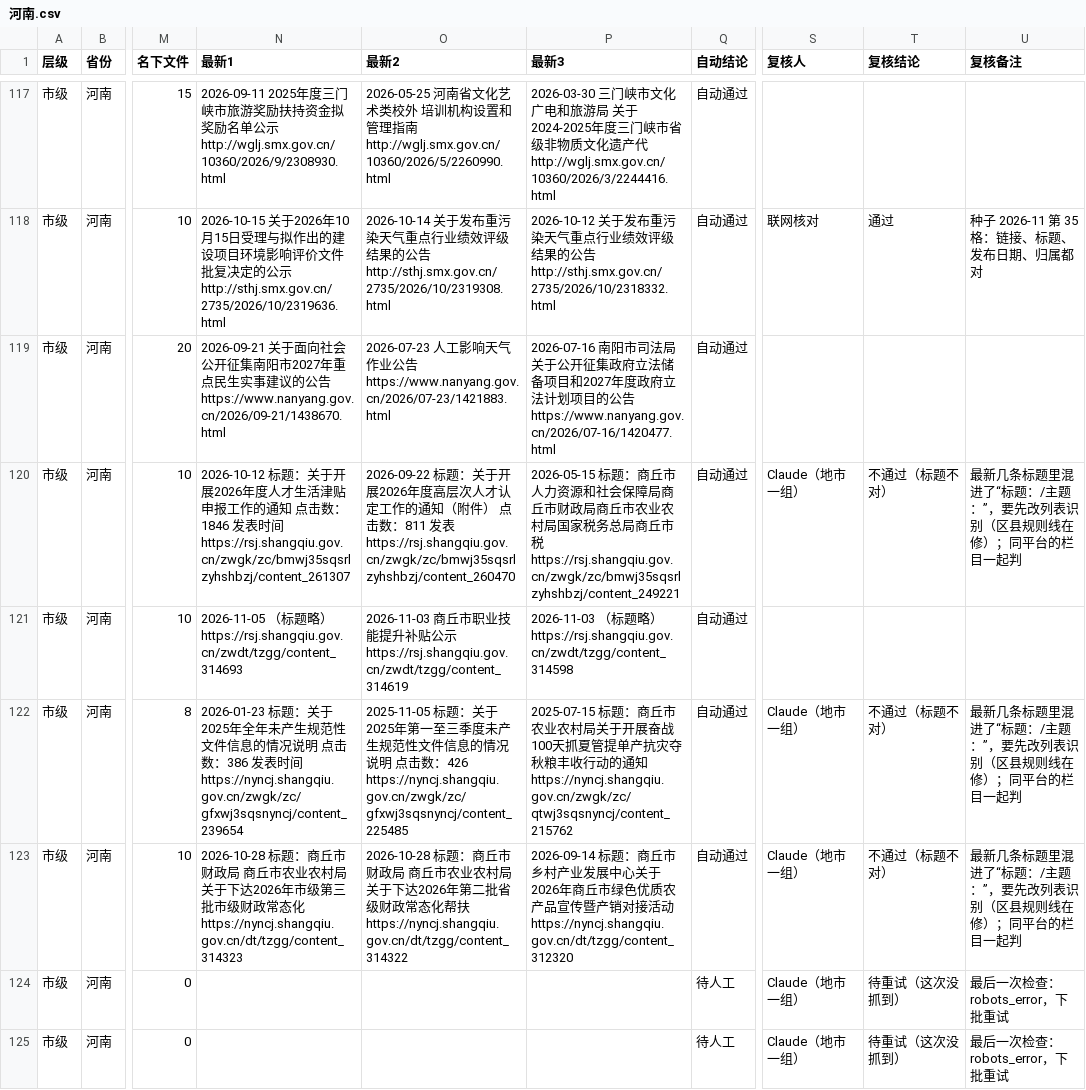
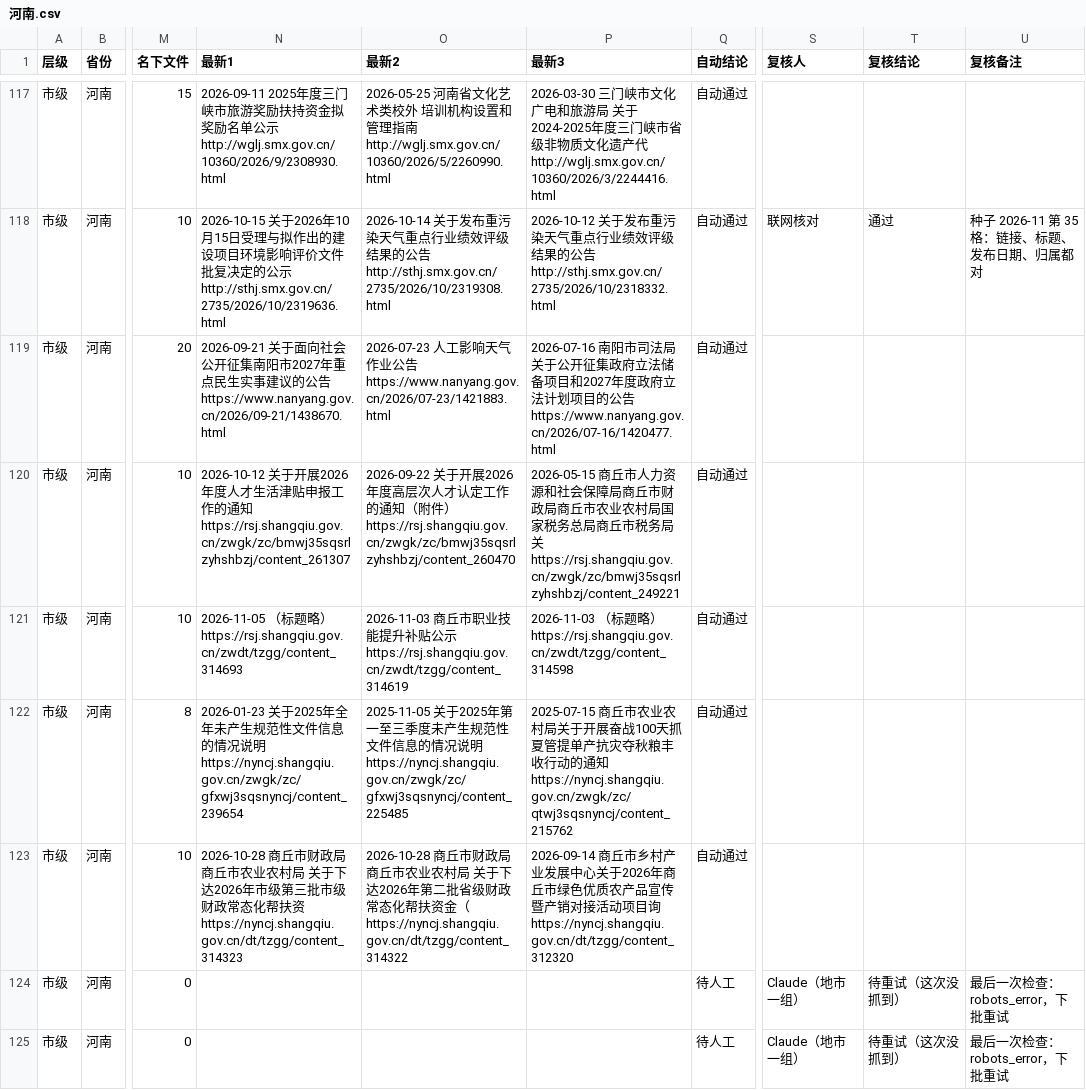
Before and after one commit to wanglei581/youju, a CSV file: docs/数据来源/全国覆盖/抽查/市级/河南.csv, drawn as a sheet; only a part is shown, gaps mark what is left out; the diff covers the shown part only; the diff names each change by its address in the sheet, - before the commit and + after, or states it on an @@ line.

```diff
--- a/docs/数据来源/全国覆盖/抽查/市级/河南.csv
+++ b/docs/数据来源/全国覆盖/抽查/市级/河南.csv
-N120 (最新1): 2026-10-12 标题：关于开展2026年度人才生活津贴申报工作的通知 点击数：1846 发表时间 https://rsj.shangqiu.gov.cn/zwgk/zc/bmwj35sqsrlzyhshbzj/content_261307
+N120 (最新1): 2026-10-12 关于开展2026年度人才生活津贴申报工作的通知 https://rsj.shangqiu.gov.cn/zwgk/zc/bmwj35sqsrlzyhshbzj/content_261307
-O120 (最新2): 2026-09-22 标题：关于开展2026年度高层次人才认定工作的通知（附件） 点击数：811 发表 https://rsj.shangqiu.gov.cn/zwgk/zc/bmwj35sqsrlzyhshbzj/content_260470
+O120 (最新2): 2026-09-22 关于开展2026年度高层次人才认定工作的通知（附件） https://rsj.shangqiu.gov.cn/zwgk/zc/bmwj35sqsrlzyhshbzj/content_260470
-P120 (最新3): 2026-05-15 标题：商丘市人力资源和社会保障局商丘市财政局商丘市农业农村局国家税务总局商丘市税 https://rsj.shangqiu.gov.cn/zwgk/zc/bmwj35sqsrlzyhshbzj/content_249221
+P120 (最新3): 2026-05-15 商丘市人力资源和社会保障局商丘市财政局商丘市农业农村局国家税务总局商丘市税务局关 https://rsj.shangqiu.gov.cn/zwgk/zc/bmwj35sqsrlzyhshbzj/content_249221
-S120 (复核人): Claude（地市一组）
+S120 (复核人): (empty)
-T120 (复核结论): 不通过（标题不对）
+T120 (复核结论): (empty)
-U120 (复核备注): 最新几条标题里混进了“标题：/主题：”，要先改列表识别（区县规则线在修）；同平台的栏目一起判
+U120 (复核备注): (empty)
-N122 (最新1): 2026-01-23 标题：关于2025年全年未产生规范性文件信息的情况说明 点击数：386 发表时间 https://nyncj.shangqiu.gov.cn/zwgk/zc/gfxwj3sqsnyncj/content_239654
+N122 (最新1): 2026-01-23 关于2025年全年未产生规范性文件信息的情况说明 https://nyncj.shangqiu.gov.cn/zwgk/zc/gfxwj3sqsnyncj/content_239654
-O122 (最新2): 2025-11-05 标题：关于2025年第一至三季度未产生规范性文件信息的情况说明 点击数：426 https://nyncj.shangqiu.gov.cn/zwgk/zc/gfxwj3sqsnyncj/content_225485
+O122 (最新2): 2025-11-05 关于2025年第一至三季度未产生规范性文件信息的情况说明 https://nyncj.shangqiu.gov.cn/zwgk/zc/gfxwj3sqsnyncj/content_225485
-P122 (最新3): 2025-07-15 标题：商丘…
+P122 (最新3): 2025-07-15 商丘…
-S122:S123 (复核人): Claude（地市一组）
+S122:S123 (复核人): (empty)
-T122:T123 (复核结论): 不通过（标题不对）
+T122:T123 (复核结论): (empty)
-U122:U123 (复核备注): 最新几条标题里混进了“标题：/主题：”，要先改列表识别（区县规则线在修）；同平台的栏目一起判
+U122:U123 (复核备注): (empty)
-N123 (最新1): 2026-10-28 标题：商丘市财政局 商丘市农业农村局 关于下达2026年市级第三批市级财政常态化 https://nyncj.shangqiu.gov.cn/dt/tzgg/content_314323
+N123 (最新1): 2026-10-28 商丘市财政局 商丘市农业农村局 关于下达2026年市级第三批市级财政常态化帮扶资 https://nyncj.shangqiu.gov.cn/dt/tzgg/content_314323
-O123 (最新2): 2026-10-28 标题：商丘市财政局 商丘市农业农村局 关于下达2026年第二批省级财政常态化帮扶 https://nyncj.shangqiu.gov.cn/dt/tzgg/content_314322
+O123 (最新2): 2026-10-28 商丘市财政局 商丘市农业农村局 关于下达2026年第二批省级财政常态化帮扶资金（ https://nyncj.shangqiu.gov.cn/dt/tzgg/content_314322
-P123 (最新3): 2026-09-14 标题：商丘市乡村产业发展中心关于2026年商丘市绿色优质农产品宣传暨产销对接活动 https://nyncj.shangqiu.gov.cn/dt/tzgg/content_312320
+P123 (最新3): 2026-09-14 商丘市乡村产业发展中心关于2026年商丘市绿色优质农产品宣传暨产销对接活动项目询 https://nyncj.shangqiu.gov.cn/dt/tzgg/content_312320
```
Also changed, not shown: 181 edited cells elsewhere in this file, docs/数据来源/全国覆盖/批次/第2批_市级_第一组.csv, docs/数据来源/全国覆盖/抽查/市级/四川.csv, 13 other files.
